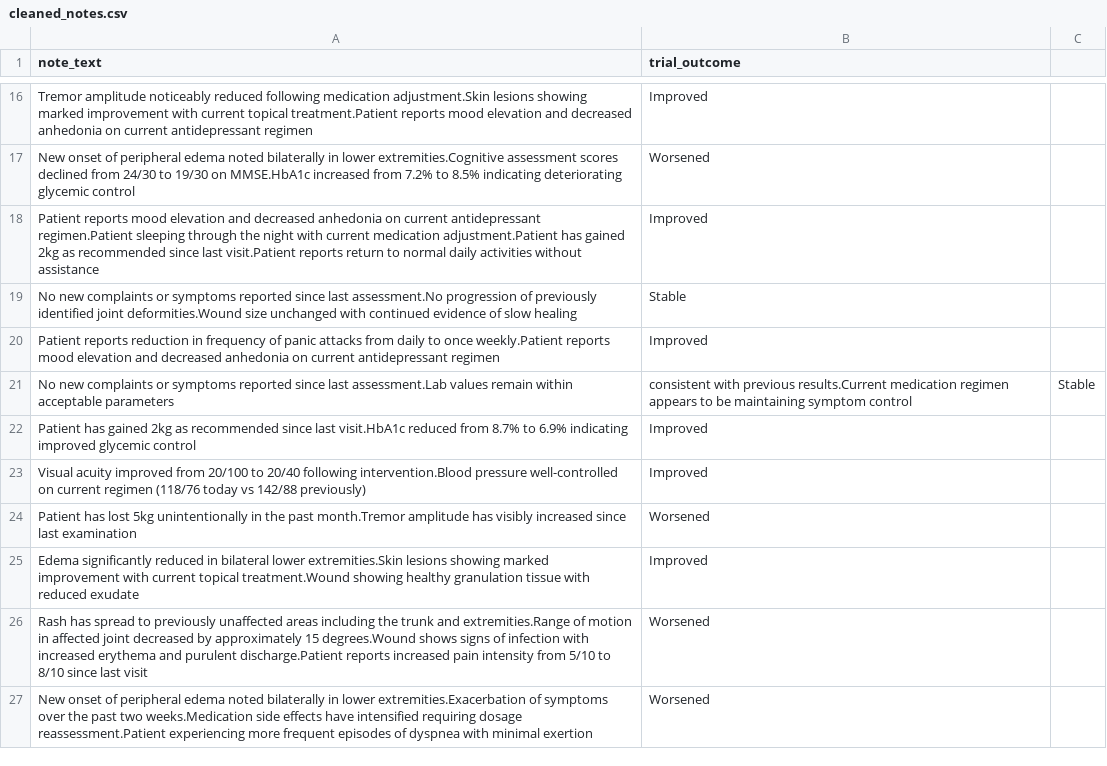
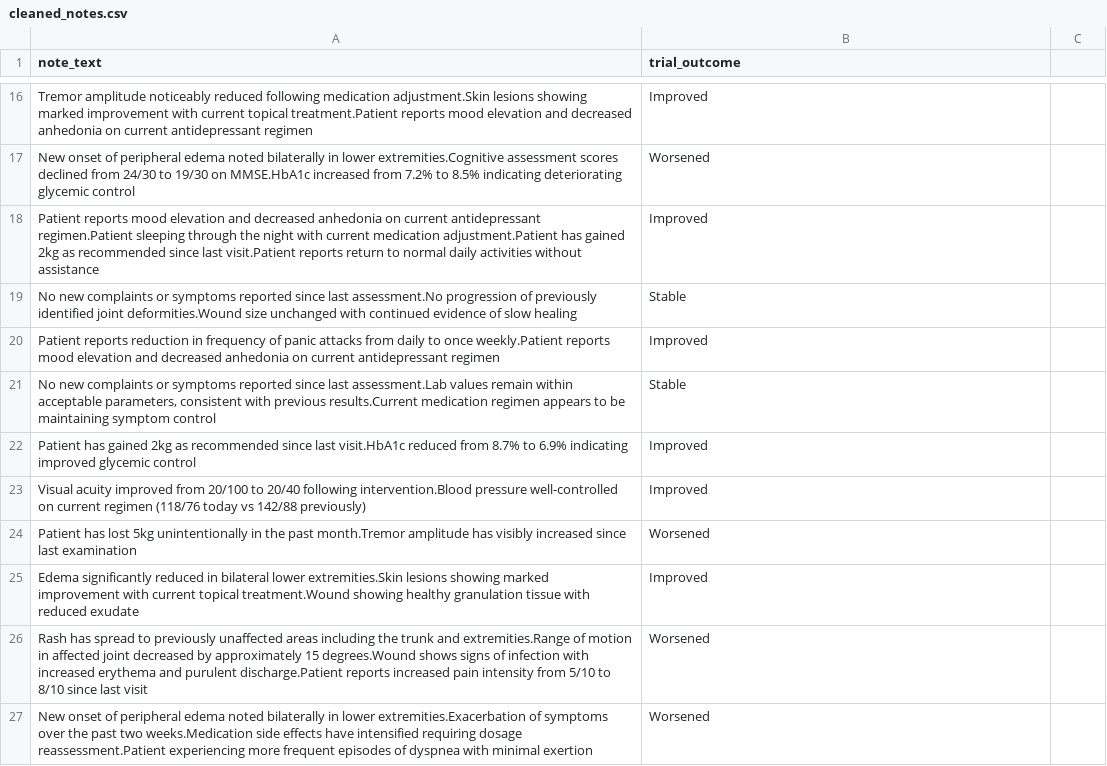
Before and after one commit to Pinaki19/Internship, a CSV file: cleaned_notes.csv, drawn as a sheet; only a part is shown, gaps mark what is left out.

```diff
--- a/cleaned_notes.csv
+++ b/cleaned_notes.csv
@@ -20,3 +20,3 @@ No new complaints or symptoms reported since last assessment.No progression of p
 Patient reports reduction in frequency of panic attacks from daily to once weekly.Patient reports mood elevation and decreased anhedonia on current antidepressant regimen,Improved
-No new complaints or symptoms reported since last assessment.Lab values remain within acceptable parameters, consistent with previous results.Current medication regimen appears to be maintaining symptom control,Stable
+"No new complaints or symptoms reported since last assessment.Lab values remain within acceptable parameters, consistent with previous results.Current medication regimen appears to be maintaining symptom control",Stable
 Patient has gained 2kg as recommended since last visit.HbA1c reduced from 8.7% to 6.9% indicating improved glycemic control,Improved
```
